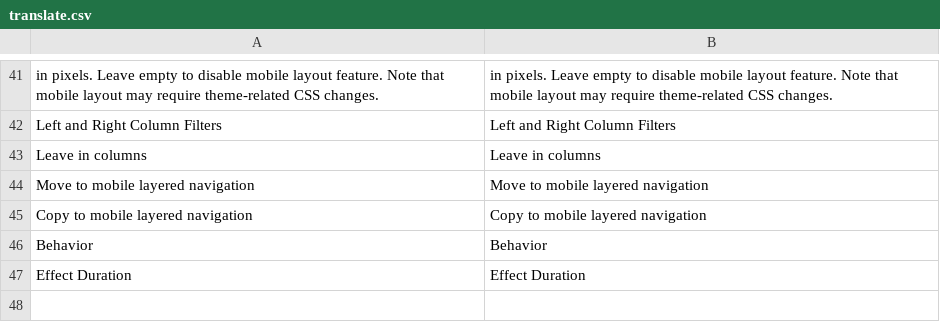
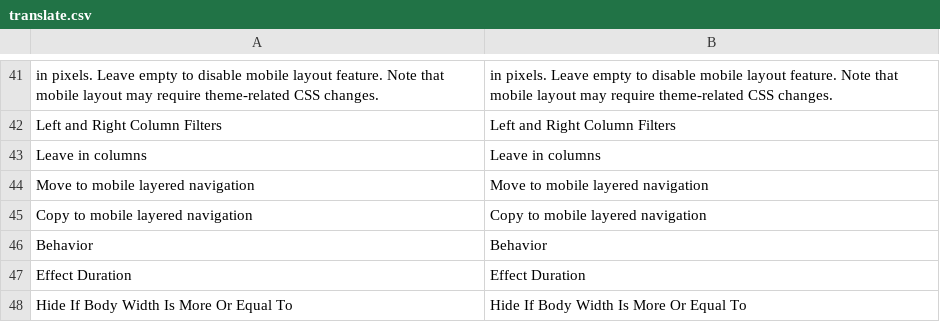
Before and after one commit to osmianski/manadev-magento, a CSV file: extensions/ManaPro/FilterPositioning/translate.csv, drawn as a sheet; only a part is shown, gaps mark what is left out; the diff names each change by its address in the sheet, - before the commit and + after, or states it on an @@ line.

```diff
--- a/extensions/ManaPro/FilterPositioning/translate.csv
+++ b/extensions/ManaPro/FilterPositioning/translate.csv
+row 48: Hide If Body Width Is More Or Equal To | Hide If Body Width Is More Or Equal To
```
Also changed, not shown: 3 other files.
